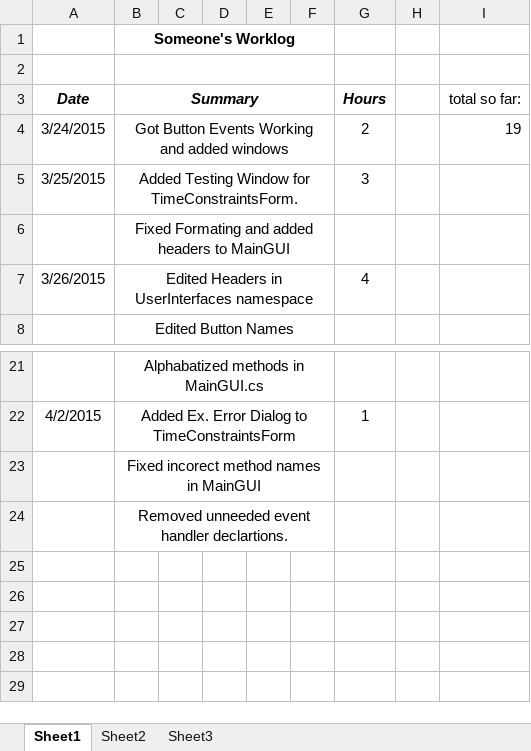
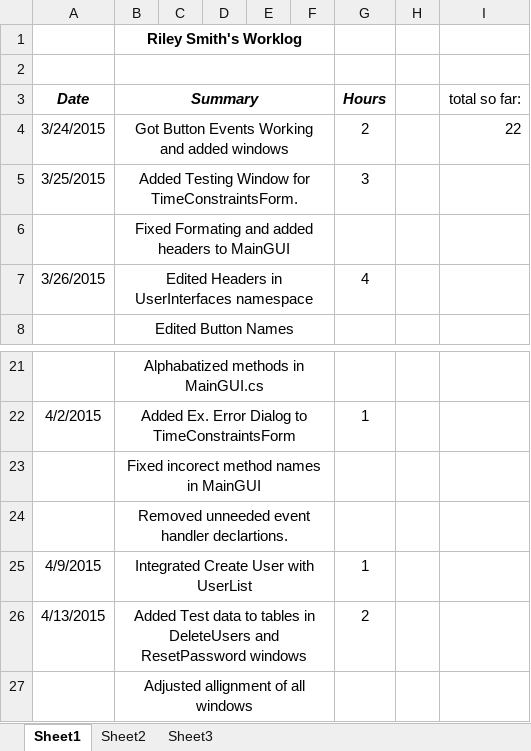
Before and after one commit to hrefjeff/tune_squad, an Excel workbook: Documents/WorkLogs/RileySmith_worklog.xlsx, sheet Sheet1, drawn as a sheet; only a part is shown, gaps mark what is left out; values as stored, in another font and other column widths than the file's, no borders; the diff names each change by its address in the sheet, - before the commit and + after, or states it on an @@ line.

Commit message:
Update Worklog

```diff
--- a/Documents/WorkLogs/RileySmith_worklog.xlsx (sheet Sheet1)
+++ b/Documents/WorkLogs/RileySmith_worklog.xlsx (sheet Sheet1)
-B1 (Summary): Someone's Worklog
+B1 (Summary): Riley Smith's Worklog
-I4 (total so far:): 19
+I4 (total so far:): 22
+row 25: 4/9/2015 | Integrated Create User with UserList |  |  |  |  | 1
+row 26: 4/13/2015 | Added Test data to tables in DeleteUsers and ResetPassword windows |  |  |  |  | 2
+row 27:  | Adjusted allignment of all windows
```
